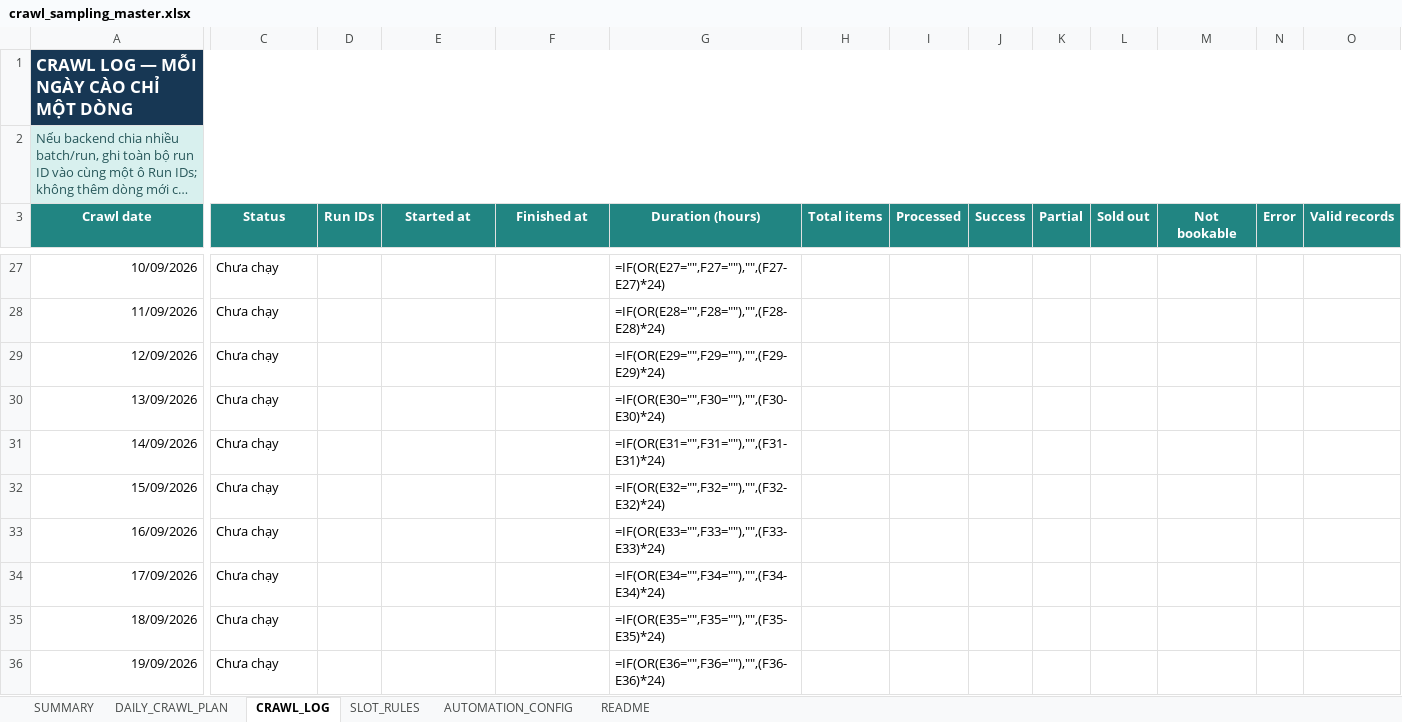
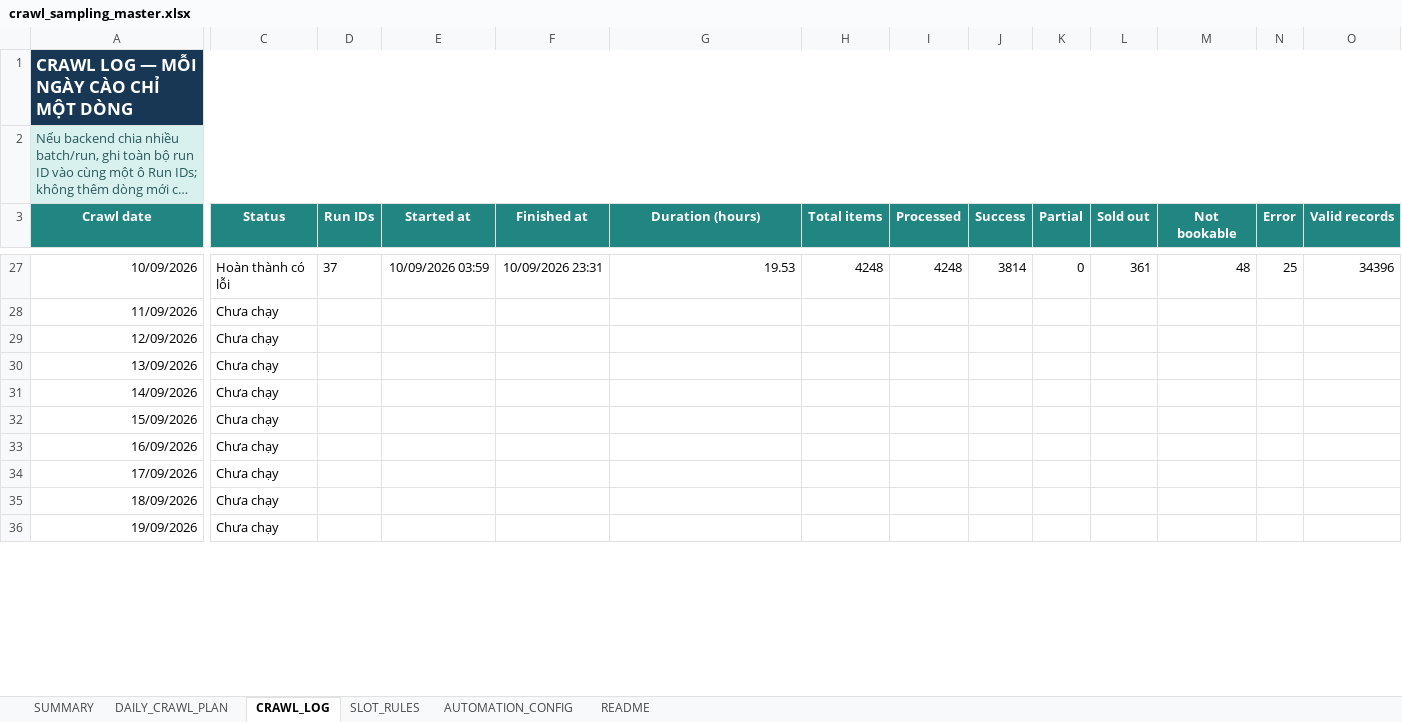
Before and after one commit to Andnm/capstone-master, an Excel workbook: outputs/crawl-data-planner-20260816/crawl_sampling_master.xlsx, sheet CRAWL_LOG, drawn as a sheet; only a part is shown, gaps mark what is left out; long unchanged cells end in …; values as stored, in another font and other column widths than the file's, no borders; formulas without a stored value are shown as written; conditional formats and table styles not drawn; the diff covers the shown part only; the diff names each change by its address in the sheet, - before the commit and + after, or states it on an @@ line.

Commit message:
feat: update crawl 10/9

```diff
--- a/outputs/crawl-data-planner-20260816/crawl_sampling_master.xlsx (sheet CRAWL_LOG)
+++ b/outputs/crawl-data-planner-20260816/crawl_sampling_master.xlsx (sheet CRAWL_LOG)
-C27 (Status): Chưa chạy
+C27 (Status): Hoàn thành có lỗi
-D27 (Run IDs): (empty)
+D27 (Run IDs): 37
-E27 (Started at): (empty)
+E27 (Started at): 10/09/2026 03:59
-F27 (Finished at): (empty)
+F27 (Finished at): 10/09/2026 23:31
-G27 (Duration (hours)): =IF(OR(E27="",F27=""),"",(F27-E27)*24)
+G27 (Duration (hours)): 19.53
-H27 (Total items): (empty)
+H27 (Total items): 4248
-I27 (Processed): (empty)
+I27 (Processed): 4248
-J27 (Success): (empty)
+J27 (Success): 3814
-K27 (Partial): (empty)
+K27 (Partial): 0
-L27 (Sold out): (empty)
+L27 (Sold out): 361
-M27 (Not bookable): (empty)
+M27 (Not bookable): 48
-N27 (Error): (empty)
+N27 (Error): 25
-O27 (Valid records): (empty)
+O27 (Valid records): 34396
-G28 (Duration (hours)): =IF(OR(E28="",F28=""),"",(F28-E28)*24)
+G28 (Duration (hours)): (empty)
-G29 (Duration (hours)): =IF(OR(E29="",F29=""),"",(F29-E29)*24)
+G29 (Duration (hours)): (empty)
-G30 (Duration (hours)): =IF(OR(E30="",F30=""),"",(F30-E30)*24)
+G30 (Duration (hours)): (empty)
-G31 (Duration (hours)): =IF(OR(E31="",F31=""),"",(F31-E31)*24)
+G31 (Duration (hours)): (empty)
-G32 (Duration (hours)): =IF(OR(E32="",F32=""),"",(F32-E32)*24)
+G32 (Duration (hours)): (empty)
-G33 (Duration (hours)): =IF(OR(E33="",F33=""),"",(F33-E33)*24)
+G33 (Duration (hours)): (empty)
-G34 (Duration (hours)): =IF(OR(E34="",F34=""),"",(F34-E34)*24)
+G34 (Duration (hours)): (empty)
-G35 (Duration (hours)): =IF(OR(E35="",F35=""),"",(F35-E35)*24)
+G35 (Duration (hours)): (empty)
-G36 (Duration (hours)): =IF(OR(E36="",F36=""),"",(F36-E36)*24)
+G36 (Duration (hours)): (empty)
```
Also changed, not shown: 100 edited cells elsewhere in this sheet, sheet DAILY_CRAWL_PLAN, sheet SUMMARY, outputs/aux-local-crawl-planner-20260901/aux_local_crawl_sampling_master.xlsx, outputs/vps-crawl-planner-20260823/vps_crawl_sampling_master.xlsx, 2 other files.
